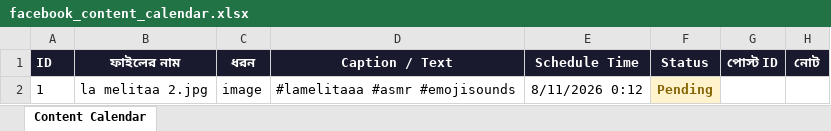
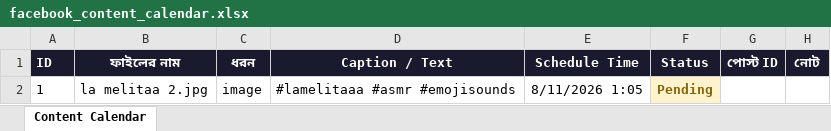
Before and after one commit to niru799x-beep/fb-poster-lamelitaa, an Excel workbook: facebook_content_calendar.xlsx, sheet Content Calendar, drawn as a sheet; values as stored, in another font and other column widths than the file's, no borders; the diff names each change by its address in the sheet, - before the commit and + after, or states it on an @@ line.

Commit message:
Add files via upload

```diff
--- a/facebook_content_calendar.xlsx (sheet Content Calendar)
+++ b/facebook_content_calendar.xlsx (sheet Content Calendar)
-E2 (Schedule Time): 8/11/2026 0:12
+E2 (Schedule Time): 8/11/2026 1:05
```
